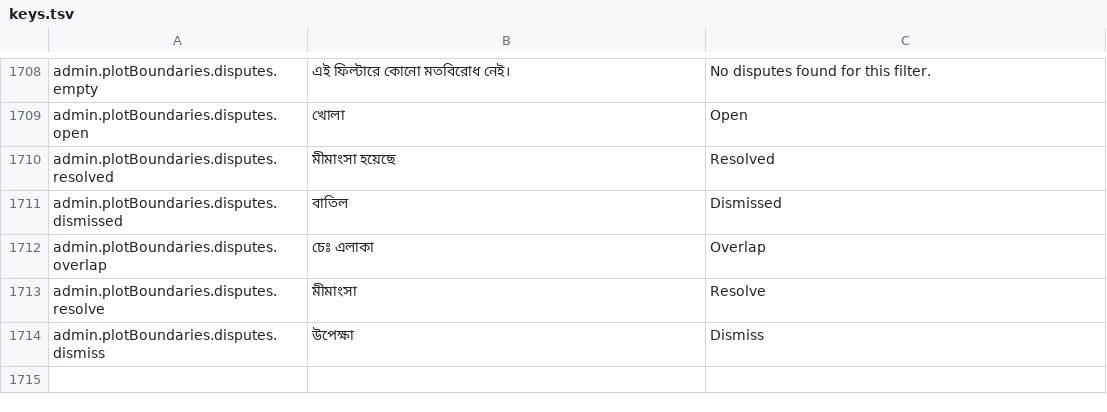
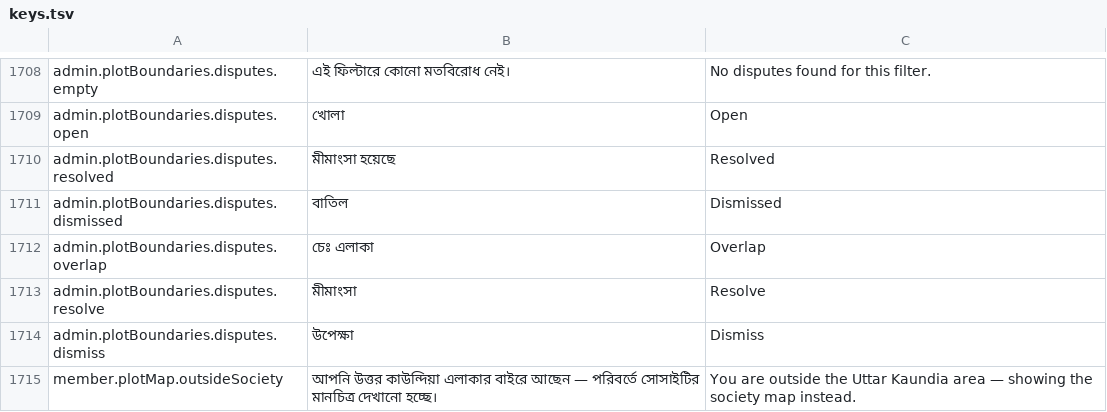
Before and after one commit to 07kamrul/Kaundia-Member-Registry-Form, a TSV file: frontend/public/i18n/keys.tsv, drawn as a sheet; only a part is shown, gaps mark what is left out.

Commit message:
feat(plot-map): add outside society notification and enhance BDS information display

```diff
--- a/frontend/public/i18n/keys.tsv
+++ b/frontend/public/i18n/keys.tsv
@@ -1714 +1714,2 @@ admin.plotBoundaries.disputes.resolve	মীমাংসা	Resolve
 admin.plotBoundaries.disputes.dismiss	উপেক্ষা	Dismiss
+member.plotMap.outsideSociety	আপনি উত্তর কাউন্দিয়া এলাকার বাইরে আছেন — পরিবর্তে সোসাইটির মানচিত্র দেখানো হচ্ছে।	You are outside the Uttar Kaundia area — showing the society map instead.
```
Also changed, not shown: 6 other files.
